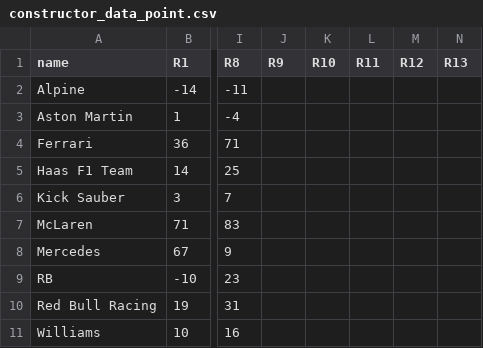
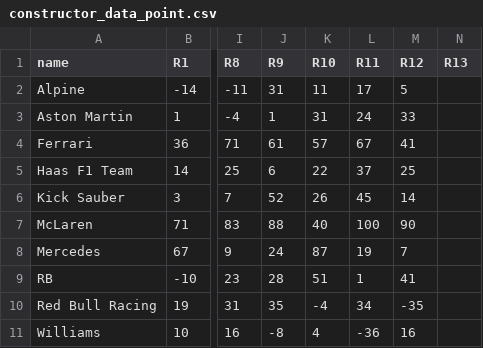
Before and after one commit to TactiChamp/HistoricalF1, a CSV file: 2025/constructor_data_point.csv, drawn as a sheet; only a part is shown, gaps mark what is left out; the diff names each change by its address in the sheet, - before the commit and + after, or states it on an @@ line.

```diff
--- a/2025/constructor_data_point.csv
+++ b/2025/constructor_data_point.csv
-J2 (R9): (empty)
+J2 (R9): 31
-K2 (R10): (empty)
+K2 (R10): 11
-L2 (R11): (empty)
+L2 (R11): 17
-M2 (R12): (empty)
+M2 (R12): 5
-J3 (R9): (empty)
+J3 (R9): 1
-K3 (R10): (empty)
+K3 (R10): 31
-L3 (R11): (empty)
+L3 (R11): 24
-M3 (R12): (empty)
+M3 (R12): 33
-J4 (R9): (empty)
+J4 (R9): 61
-K4 (R10): (empty)
+K4 (R10): 57
-L4 (R11): (empty)
+L4 (R11): 67
-M4 (R12): (empty)
+M4 (R12): 41
-J5 (R9): (empty)
+J5 (R9): 6
-K5 (R10): (empty)
+K5 (R10): 22
-L5 (R11): (empty)
+L5 (R11): 37
-M5 (R12): (empty)
+M5 (R12): 25
-J6 (R9): (empty)
+J6 (R9): 52
-K6 (R10): (empty)
+K6 (R10): 26
-L6 (R11): (empty)
+L6 (R11): 45
-M6 (R12): (empty)
+M6 (R12): 14
-J7 (R9): (empty)
+J7 (R9): 88
-K7 (R10): (empty)
+K7 (R10): 40
-L7 (R11): (empty)
+L7 (R11): 100
-M7 (R12): (empty)
+M7 (R12): 90
-J8 (R9): (empty)
+J8 (R9): 24
-K8 (R10): (empty)
+K8 (R10): 87
-L8 (R11): (empty)
+L8 (R11): 19
-M8 (R12): (empty)
+M8 (R12): 7
-J9 (R9): (empty)
+J9 (R9): 28
-K9 (R10): (empty)
+K9 (R10): 51
-L9 (R11): (empty)
+L9 (R11): 1
-M9 (R12): (empty)
+M9 (R12): 41
-J10 (R9): (empty)
+J10 (R9): 35
-K10 (R10): (empty)
+K10 (R10): -4
-L10 (R11): (empty)
+L10 (R11): 34
-M10 (R12): (empty)
+M10 (R12): -35
-J11 (R9): (empty)
+J11 (R9): -8
-K11 (R10): (empty)
+K11 (R10): 4
-L11 (R11): (empty)
+L11 (R11): -36
-M11 (R12): (empty)
+M11 (R12): 16
```
Also changed, not shown: 2025/constructor_data_price.csv, 2025/racer_data_point.csv, 1 other file.
